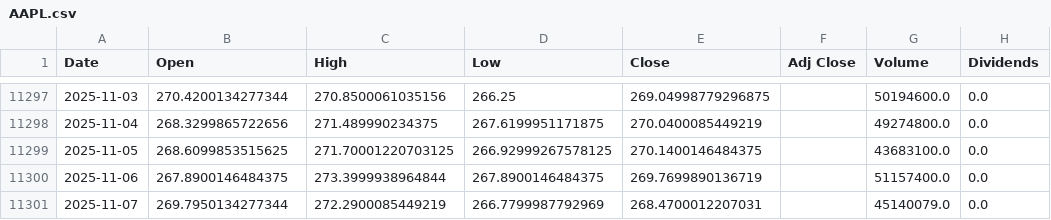
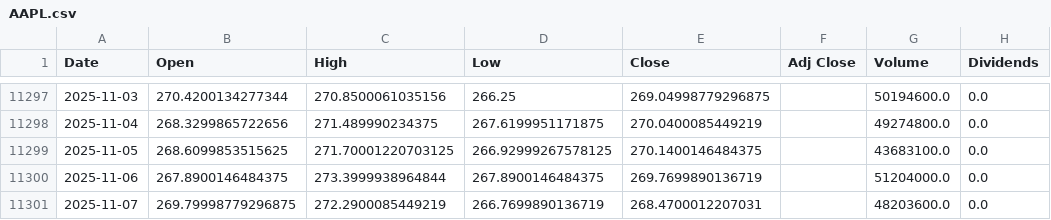
Before and after one commit to LeoRodaelli/investAI, a CSV file: AAPL.csv, drawn as a sheet; only a part is shown, gaps mark what is left out; the diff names each change by its address in the sheet, - before the commit and + after, or states it on an @@ line.

```diff
--- a/AAPL.csv
+++ b/AAPL.csv
-G11300 (Volume): 51157400.0
+G11300 (Volume): 51204000.0
-B11301 (Open): 269.7950134277344
+B11301 (Open): 269.79998779296875
-D11301 (Low): 266.7799987792969
+D11301 (Low): 266.7699890136719
-G11301 (Volume): 45140079.0
+G11301 (Volume): 48203600.0
```
Also changed, not shown: AMZO34.SA.csv, BHIA3.SA.csv, 7 other files.
